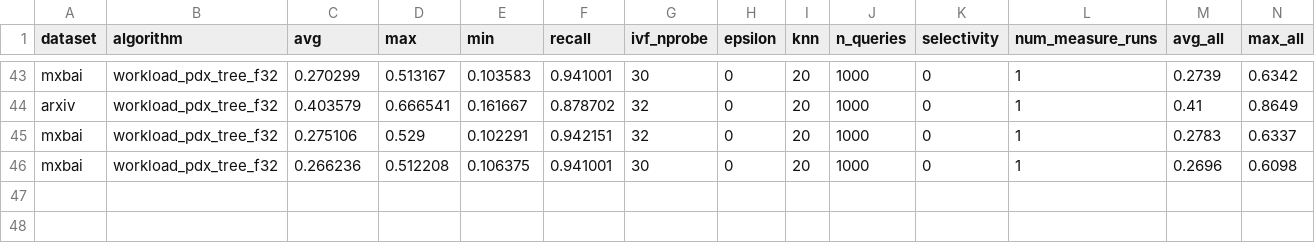
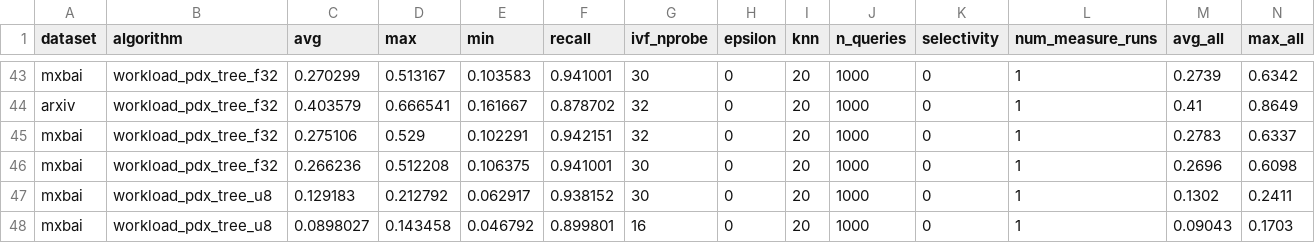
Before and after one commit to cwida/PDX, a CSV file: benchmarks/results/DEFAULT/WORKLOAD_PDX.csv, drawn as a sheet; only a part is shown, gaps mark what is left out; rows hold the shown columns only; the diff names each change by its address in the sheet, - before the commit and + after, or states it on an @@ line.

Commit message:
U8 working

```diff
--- a/benchmarks/results/DEFAULT/WORKLOAD_PDX.csv
+++ b/benchmarks/results/DEFAULT/WORKLOAD_PDX.csv
+row 47: mxbai | workload_pdx_tree_u8 | 0.129183 | 0.212792 | 0.062917 | 0.938152 | 30 | 0 | 20 | 1000 | 0 | 1 | 0.1302 | 0.2411
+row 48: mxbai | workload_pdx_tree_u8 | 0.0898027 | 0.143458 | 0.046792 | 0.899801 | 16 | 0 | 20 | 1000 | 0 | 1 | 0.09043 | 0.1703
```
